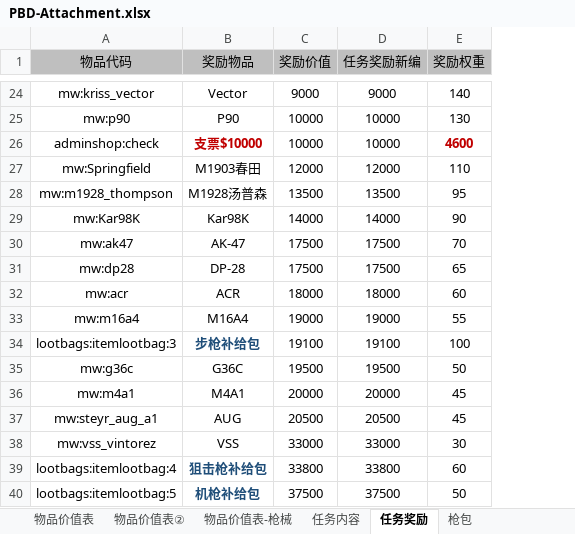
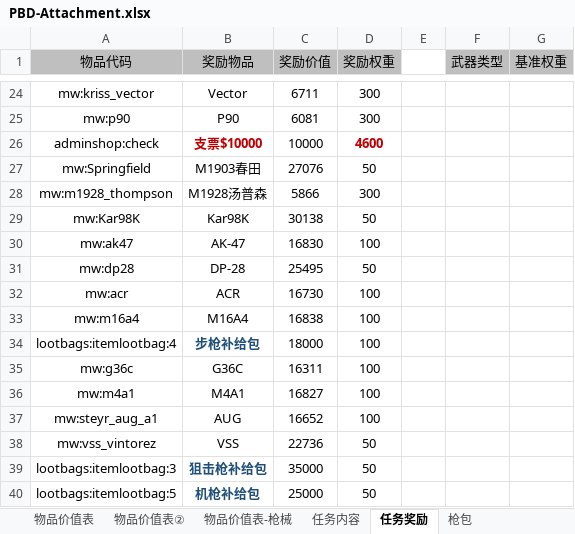
Before and after one commit to PIPILAN/Parasites-Blood-Dawn, an Excel workbook: PBD-Attachment.xlsx, sheet 任务奖励, drawn as a sheet; only a part is shown, gaps mark what is left out; values as stored, in another font and other column widths than the file's, no borders; removed rows and columns are numbered as before the commit, all else as after; the diff covers the shown part only; the diff names each change by its address in the sheet, - before the commit and + after, or states it on an @@ line.

```diff
--- a/PBD-Attachment.xlsx (sheet 任务奖励)
+++ b/PBD-Attachment.xlsx (sheet 任务奖励)
-column D (任务奖励新编), rows 24-40: 9000 | 10000 | 10000 | 12000 | 13500 | 14000 | 17500 | 17500 | 18000 | 19000 | 19100 | 19500 | 20000 | 20500 | 33000 | 33800 | 37500
+column E, empty
+column F (武器类型), empty
+column G (基准权重), empty
-C24 (奖励价值): 9000
+C24 (奖励价值): 6711
-D24 (奖励权重): 140
+D24 (奖励权重): 300
-C25 (奖励价值): 10000
+C25 (奖励价值): 6081
-D25 (奖励权重): 130
+D25 (奖励权重): 300
-C27 (奖励价值): 12000
+C27 (奖励价值): 27076
-D27 (奖励权重): 110
+D27 (奖励权重): 50
-C28 (奖励价值): 13500
+C28 (奖励价值): 5866
-D28 (奖励权重): 95
+D28 (奖励权重): 300
-C29 (奖励价值): 14000
+C29 (奖励价值): 30138
-D29 (奖励权重): 90
+D29 (奖励权重): 50
-C30 (奖励价值): 17500
+C30 (奖励价值): 16830
-D30 (奖励权重): 70
+D30 (奖励权重): 100
-C31 (奖励价值): 17500
+C31 (奖励价值): 25495
-D31 (奖励权重): 65
+D31 (奖励权重): 50
-C32 (奖励价值): 18000
+C32 (奖励价值): 16730
-D32 (奖励权重): 60
+D32 (奖励权重): 100
-C33 (奖励价值): 19000
+C33 (奖励价值): 16838
-D33 (奖励权重): 55
+D33 (奖励权重): 100
-A34 (物品代码): lootbags:itemlootbag:3
+A34 (物品代码): lootbags:itemlootbag:4
-C34 (奖励价值): 19100
+C34 (奖励价值): 18000
-C35 (奖励价值): 19500
+C35 (奖励价值): 16311
-D35 (奖励权重): 50
+D35 (奖励权重): 100
-C36 (奖励价值): 20000
+C36 (奖励价值): 16827
-D36:D37 (奖励权重): 45
+D36:D37 (奖励权重): 100
-C37 (奖励价值): 20500
+C37 (奖励价值): 16652
-C38 (奖励价值): 33000
+C38 (奖励价值): 22736
-D38 (奖励权重): 30
+D38 (奖励权重): 50
-A39 (物品代码): lootbags:itemlootbag:4
+A39 (物品代码): lootbags:itemlootbag:3
-C39 (奖励价值): 33800
+C39 (奖励价值): 35000
-D39 (奖励权重): 60
+D39 (奖励权重): 50
-C40 (奖励价值): 37500
+C40 (奖励价值): 25000
```
Also changed, not shown: 9 added rows, 2 removed rows, 39 edited cells and cell formats elsewhere in this sheet, sheet 枪包, sheet 物品价值表-枪械, sheet 弹夹基准价格, formulas that keep their value, 21 other files.
